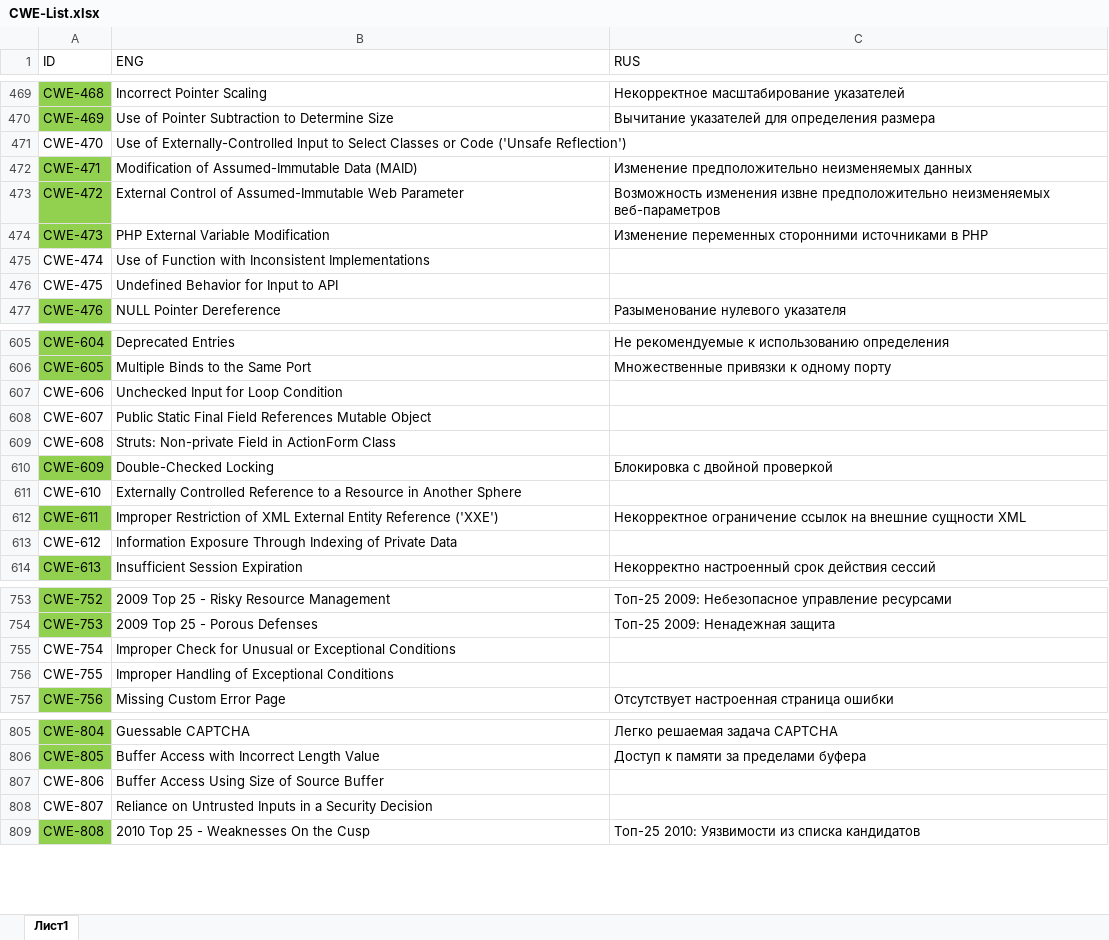
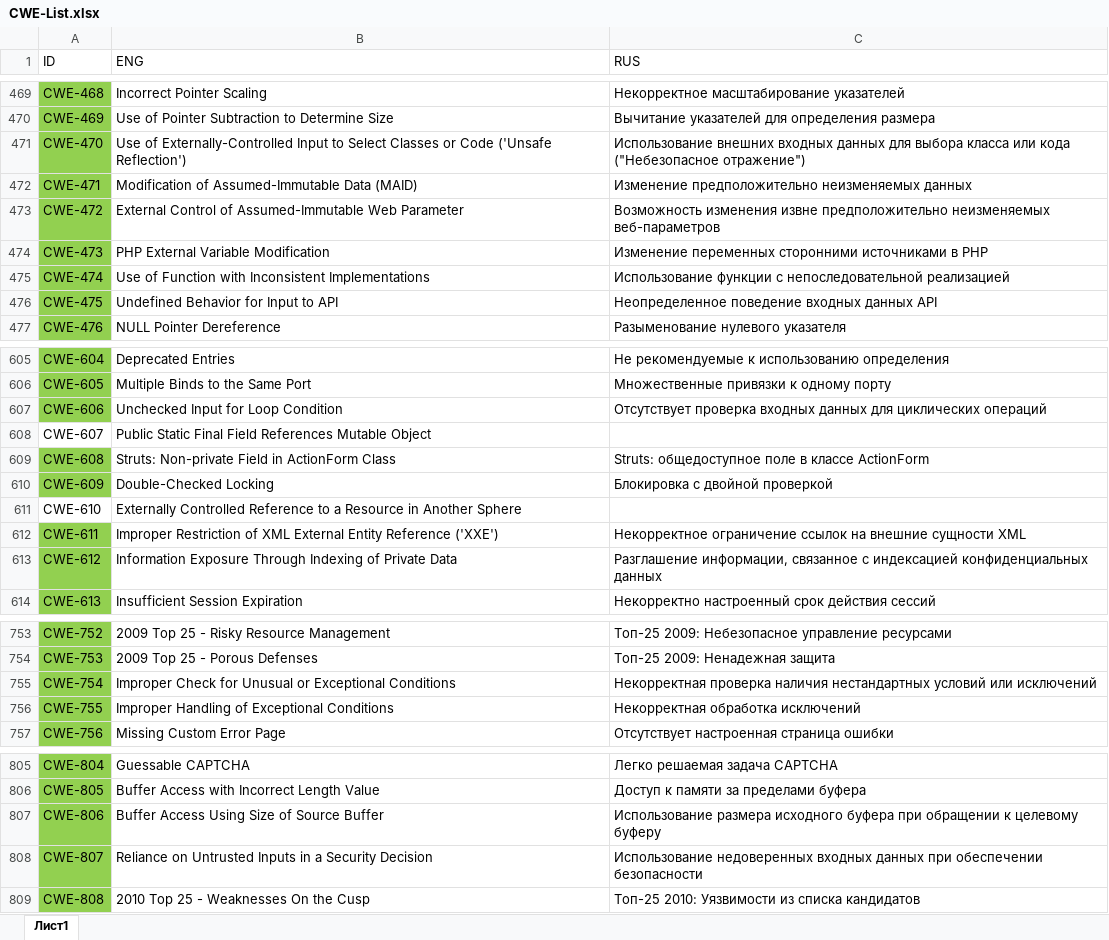
Before and after one commit to PositiveTechnologies/PT.Doc, an Excel workbook: CWE-List/CWE-List.xlsx, sheet Лист1, drawn as a sheet; only a part is shown, gaps mark what is left out; values as stored, in another font and other column widths than the file's, no borders; table styles not drawn; the diff covers the shown part only; the diff names each change by its address in the sheet, - before the commit and + after, or states it on an @@ line.

```diff
--- a/CWE-List/CWE-List.xlsx (sheet Лист1)
+++ b/CWE-List/CWE-List.xlsx (sheet Лист1)
-A471 fill: none
+A471 fill: #92D050
-C471 (RUS): (empty)
+C471 (RUS): Использование внешних входных данных для выбора класса или кода ("Небезопасное отражение")
-A475:A476 fill: none
+A475:A476 fill: #92D050
-C475 (RUS): (empty)
+C475 (RUS): Использование функции с непоследовательной реализацией
-C476 (RUS): (empty)
+C476 (RUS): Неопределенное поведение входных данных API
-A607 fill: none
+A607 fill: #92D050
-C607 (RUS): (empty)
+C607 (RUS): Отсутствует проверка входных данных для циклических операций
-A609 fill: none
+A609 fill: #92D050
-C609 (RUS): (empty)
+C609 (RUS): Struts: общедоступное поле в классе ActionForm
-A613 fill: none
+A613 fill: #92D050
-C613 (RUS): (empty)
+C613 (RUS): Разглашение информации, связанное с индексацией конфиденциальных данных
-A755:A756 fill: none
+A755:A756 fill: #92D050
-C755 (RUS): (empty)
+C755 (RUS): Некорректная проверка наличия нестандартных условий или исключений
-C756 (RUS): (empty)
+C756 (RUS): Некорректная обработка исключений
-A807:A808 fill: none
+A807:A808 fill: #92D050
-C807 (RUS): (empty)
+C807 (RUS): Использование размера исходного буфера при обращении к целевому буферу
-C808 (RUS): (empty)
+C808 (RUS): Использование недоверенных входных данных при обеспечении безопасности
```
Also changed, not shown: 17 edited cells and cell formats elsewhere in this sheet, 1 other file.
